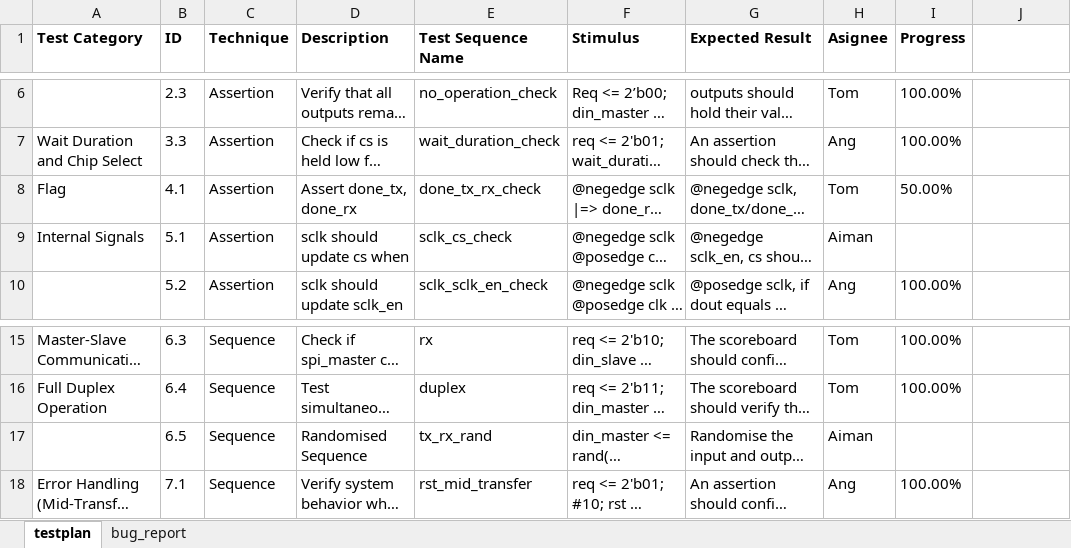
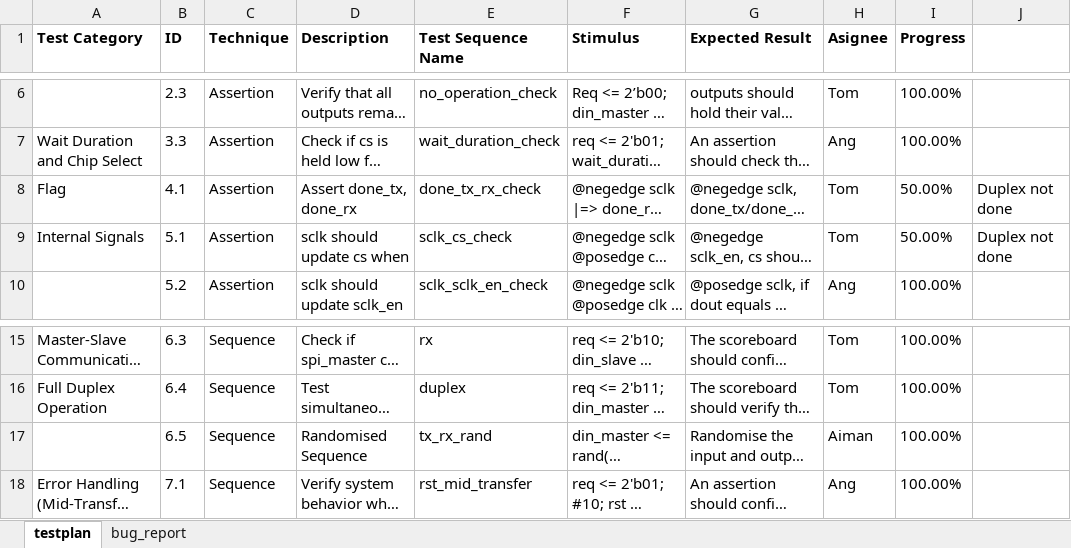
Before and after one commit to Hamster-Tom/PSDC_SPI_Project, an Excel workbook: SV/testplan.xlsx, sheet testplan, drawn as a sheet; only a part is shown, gaps mark what is left out; long unchanged cells end in …; values as stored, in another font and other column widths than the file's, no borders; the diff names each change by its address in the sheet, - before the commit and + after, or states it on an @@ line.

Commit message:
FINAL V1.1 - Fixed test sequence numbering and updated testplan

```diff
--- a/SV/testplan.xlsx (sheet testplan)
+++ b/SV/testplan.xlsx (sheet testplan)
-J8:J9: (empty)
+J8:J9: Duplex not done
-H9 (Asignee): Aiman
+H9 (Asignee): Tom
-I9 (Progress): (empty)
+I9 (Progress): 50.00%
-I17 (Progress): (empty)
+I17 (Progress): 100.00%
```
Also changed, not shown: 1 other file.
